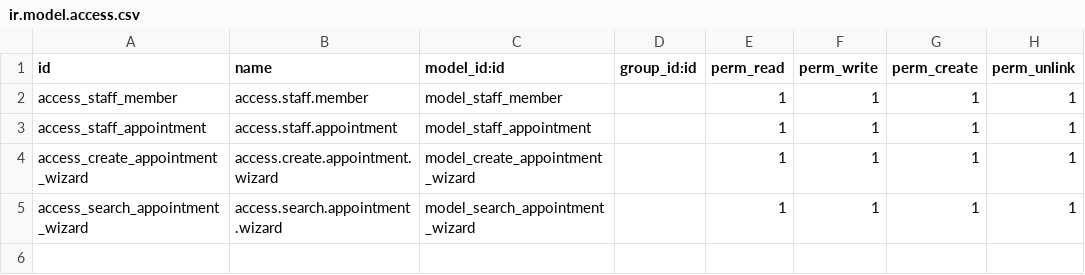
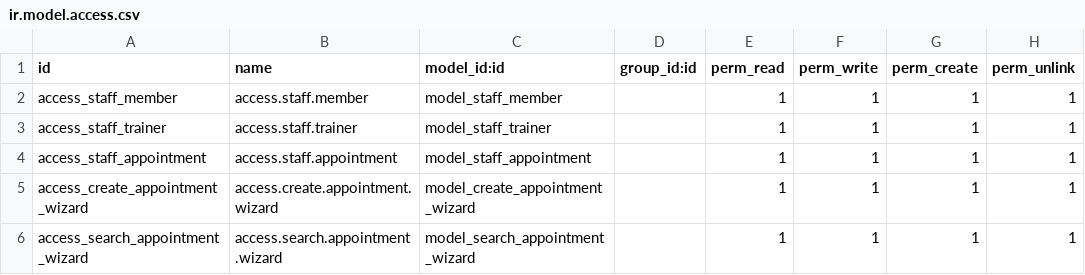
Before and after one commit to Lasfe/odooTest, a CSV file: security/ir.model.access.csv, drawn as a sheet.

```diff
--- a/security/ir.model.access.csv
+++ b/security/ir.model.access.csv
@@ -2,2 +2,3 @@ id,name,model_id:id,group_id:id,perm_read,perm_write,perm_create,perm_unlink
 access_staff_member,access.staff.member,model_staff_member,,1,1,1,1
+access_staff_trainer,access.staff.trainer,model_staff_trainer,,1,1,1,1
 access_staff_appointment,access.staff.appointment,model_staff_appointment,,1,1,1,1
```
Also changed, not shown: 8 other files.
